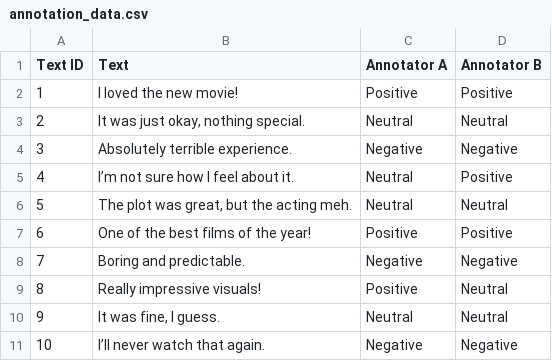
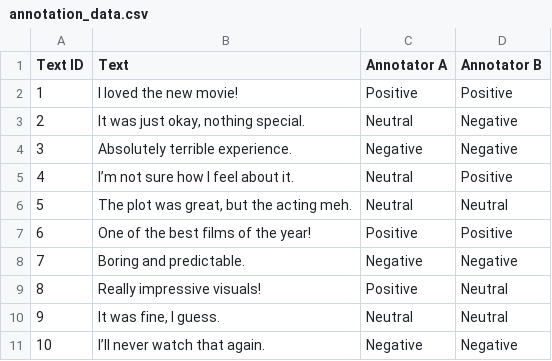
Before and after one commit to jd-coderepos/advanced-nlp-course, a CSV file: kappa_agreement_exercise/annotation_data.csv, drawn as a sheet.

Commit message:
cohen's kappa exercise

```diff
--- a/kappa_agreement_exercise/annotation_data.csv
+++ b/kappa_agreement_exercise/annotation_data.csv
@@ -2,3 +2,3 @@ Text ID,Text,Annotator A,Annotator B
 1,I loved the new movie!,Positive,Positive
-2,"It was just okay, nothing special.",Neutral,Neutral
+2,"It was just okay, nothing special.",Neutral,Negative
 3,Absolutely terrible experience.,Negative,Negative
```
Also changed, not shown: 1 other file.
